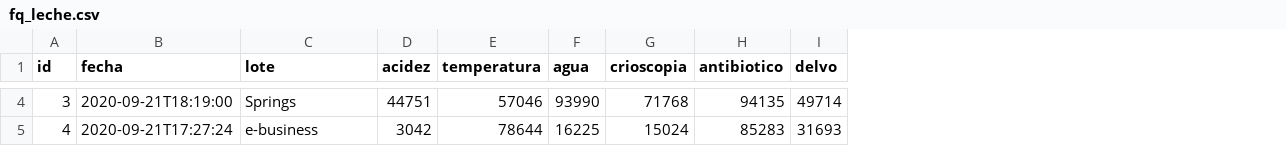
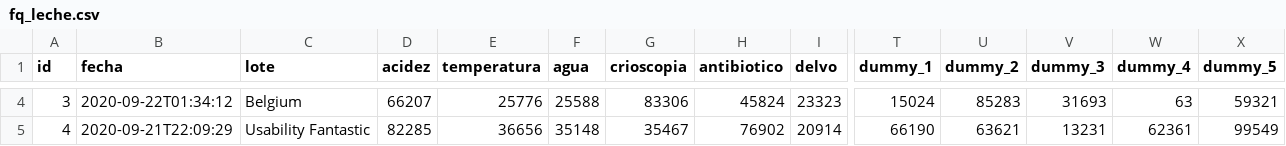
Before and after one commit to ludwigrubio/labprovidencia, a CSV file: src/main/resources/config/liquibase/fake-data/fq_leche.csv, drawn as a sheet; only a part is shown, gaps mark what is left out; the diff covers the shown part only; the diff names each change by its address in the sheet, - before the commit and + after, or states it on an @@ line.

```diff
--- a/src/main/resources/config/liquibase/fake-data/fq_leche.csv
+++ b/src/main/resources/config/liquibase/fake-data/fq_leche.csv
+column T (dummy_1), rows 4-5: 15024 | 66190
+column U (dummy_2), rows 4-5: 85283 | 63621
+column V (dummy_3), rows 4-5: 31693 | 13231
+column W (dummy_4), rows 4-5: 63 | 62361
+column X (dummy_5), rows 4-5: 59321 | 99549
-B4 (fecha): 2020-09-21T18:19:00
+B4 (fecha): 2020-09-22T01:34:12
-C4 (lote): Springs
+C4 (lote): Belgium
-D4 (acidez): 44751
+D4 (acidez): 66207
-E4 (temperatura): 57046
+E4 (temperatura): 25776
-F4 (agua): 93990
+F4 (agua): 25588
-G4 (crioscopia): 71768
+G4 (crioscopia): 83306
-H4 (antibiotico): 94135
+H4 (antibiotico): 45824
-I4 (delvo): 49714
+I4 (delvo): 23323
-B5 (fecha): 2020-09-21T17:27:24
+B5 (fecha): 2020-09-21T22:09:29
-C5 (lote): e-business
+C5 (lote): Usability Fantastic
-D5 (acidez): 3042
+D5 (acidez): 82285
-E5 (temperatura): 78644
+E5 (temperatura): 36656
-F5 (agua): 16225
+F5 (agua): 35148
-G5 (crioscopia): 15024
+G5 (crioscopia): 35467
-H5 (antibiotico): 85283
+H5 (antibiotico): 76902
-I5 (delvo): 31693
+I5 (delvo): 20914
```
Also changed, not shown: 156 edited cells elsewhere in this file, src/main/resources/config/liquibase/fake-data/fq_mantequilla.csv, src/main/resources/config/liquibase/fake-data/fq_queso.csv, 53 other files.
